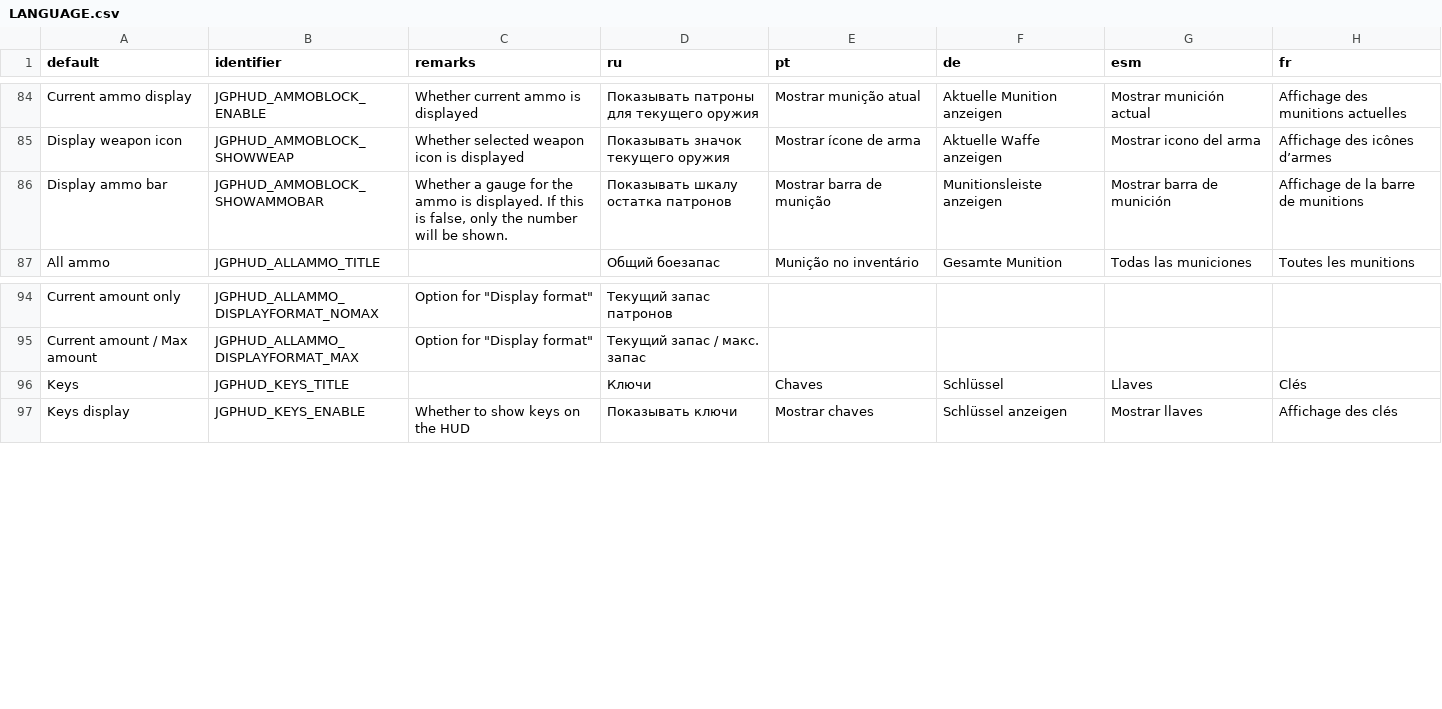
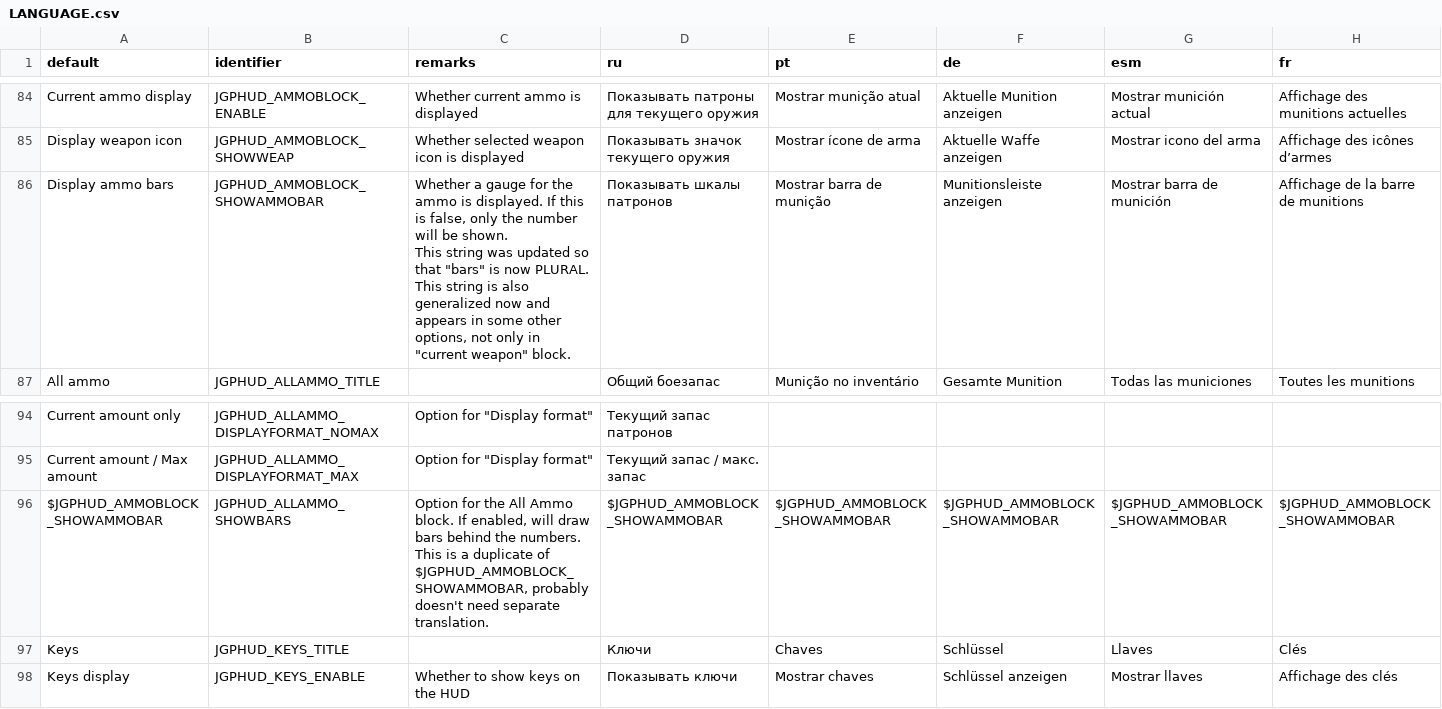
Before and after one commit to jekyllgrim/UniversalFlexibleHUD, a CSV file: LANGUAGE.csv, drawn as a sheet; only a part is shown, gaps mark what is left out.

Commit message:
Added ammo bars to All Ammo

```diff
--- a/LANGUAGE.csv
+++ b/LANGUAGE.csv
@@ -97,3 +97,7 @@ Current ammo display,JGPHUD_AMMOBLOCK_ENABLE,Whether current ammo is displayed,
 Display weapon icon,JGPHUD_AMMOBLOCK_SHOWWEAP,Whether selected weapon icon is displayed,Показывать значок текущего оружия,Mostrar ícone de arma,Aktuelle Waffe anzeigen,Mostrar icono del arma,Affichage des icônes d’armes
-Display ammo bar,JGPHUD_AMMOBLOCK_SHOWAMMOBAR,"Whether a gauge for the ammo is displayed. If this is false, only the number will be shown.",Показывать шкалу остатка патронов,Mostrar barra de munição,Munitionsleiste anzeigen,Mostrar barra de munición,Affichage de la barre de munitions
+Display ammo bars,JGPHUD_AMMOBLOCK_SHOWAMMOBAR,"Whether a gauge for the ammo is displayed. If this is false, only the number will be shown.
+
+This string was updated so that ""bars"" is now PLURAL.
+
+This string is also generalized now and appears in some other options, not only in  ""current weapon"" block.",Показывать шкалы патронов,Mostrar barra de munição,Munitionsleiste anzeigen,Mostrar barra de munición,Affichage de la barre de munitions
 All ammo,JGPHUD_ALLAMMO_TITLE,,Общий боезапас,Munição no inventário,Gesamte Munition,Todas las municiones,Toutes les munitions
@@ -107,2 +111,5 @@ Current amount only,JGPHUD_ALLAMMO_DISPLAYFORMAT_NOMAX,"Option for ""Display for
 Current amount / Max amount,JGPHUD_ALLAMMO_DISPLAYFORMAT_MAX,"Option for ""Display format""",Текущий запас / макс. запас,,,,
+$JGPHUD_AMMOBLOCK_SHOWAMMOBAR,JGPHUD_ALLAMMO_SHOWBARS,"Option for the All Ammo block. If enabled, will draw bars behind the numbers.
+
+This is a duplicate of $JGPHUD_AMMOBLOCK_SHOWAMMOBAR, probably doesn't need separate translation.",$JGPHUD_AMMOBLOCK_SHOWAMMOBAR,$JGPHUD_AMMOBLOCK_SHOWAMMOBAR,$JGPHUD_AMMOBLOCK_SHOWAMMOBAR,$JGPHUD_AMMOBLOCK_SHOWAMMOBAR,$JGPHUD_AMMOBLOCK_SHOWAMMOBAR
 Keys,JGPHUD_KEYS_TITLE,,Ключи,Chaves,Schlüssel,Llaves,Clés
```
Also changed, not shown: 5 other files.
